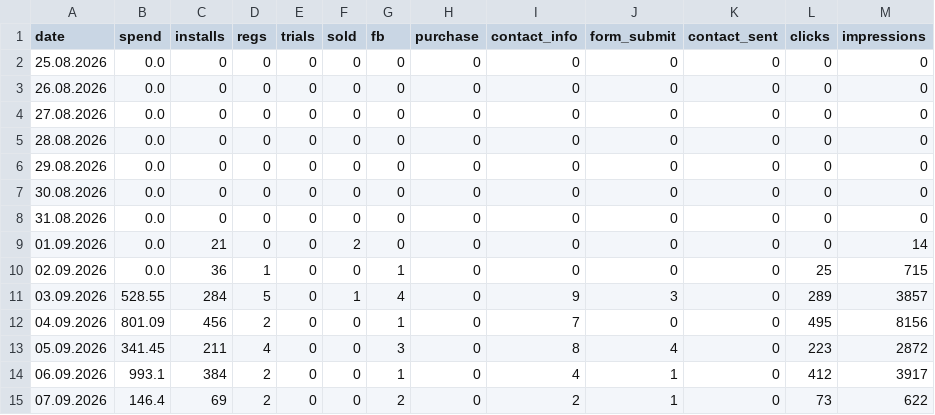
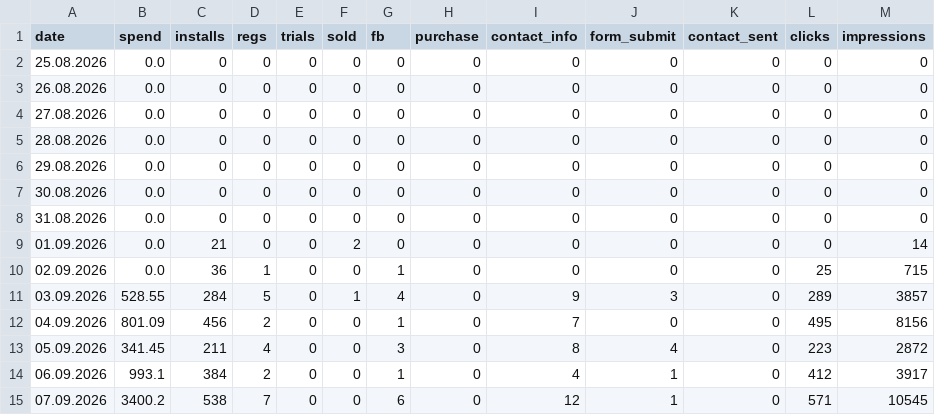
Before and after one commit to lusnikovvaceslav9-oss/elixir-dashboard, a CSV file: data/pled-daily.csv, drawn as a sheet.

Commit message:
chore: auto-update Pled and 4ursoul feed data

```diff
--- a/data/pled-daily.csv
+++ b/data/pled-daily.csv
@@ -14,2 +14,2 @@ date,spend,installs,regs,trials,sold,fb,purchase,contact_info,form_submit,contac
 06.09.2026,993.1,384,2,0,0,1,0,4,1,0,412,3917
-07.09.2026,146.4,69,2,0,0,2,0,2,1,0,73,622
+07.09.2026,3400.2,538,7,0,0,6,0,12,1,0,571,10545
```
Also changed, not shown: data/ursoul-daily.csv, 2 other files.
